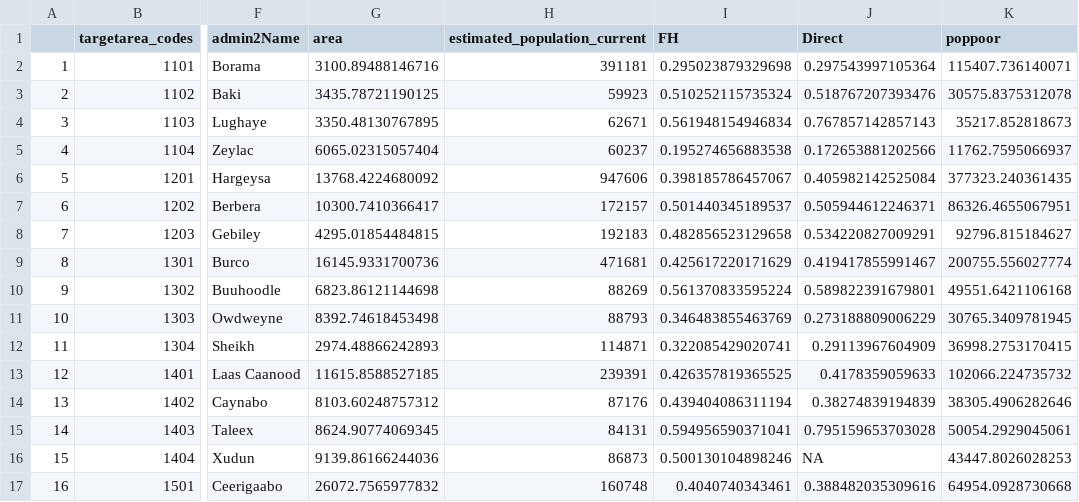
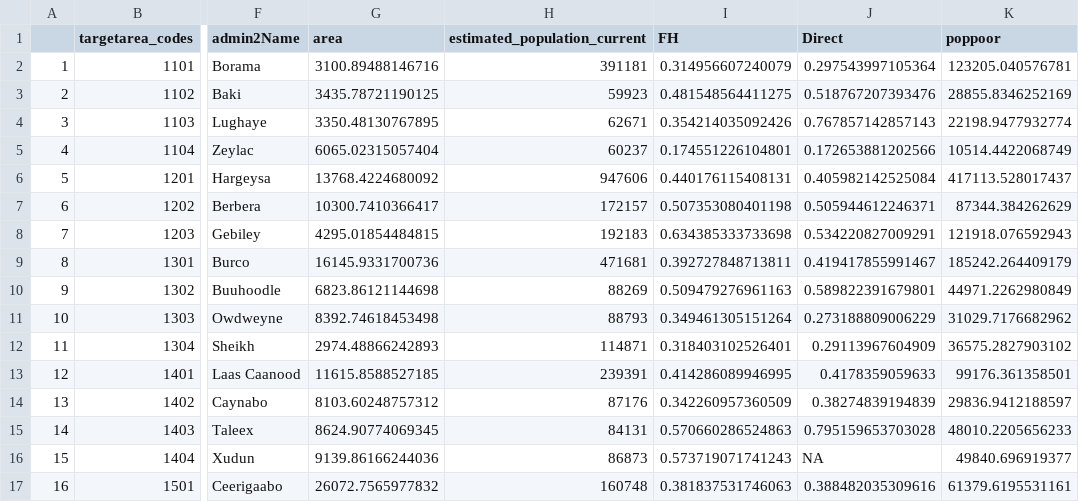
Before and after one commit to SSA-Statistical-Team-Projects/somPovMap, a CSV file: data-clean/ebp_results/povertymap_som.csv, drawn as a sheet; only a part is shown, gaps mark what is left out; the diff covers the shown part only; the diff names each change by its address in the sheet, - before the commit and + after, or states it on an @@ line.

```diff
--- a/data-clean/ebp_results/povertymap_som.csv
+++ b/data-clean/ebp_results/povertymap_som.csv
-I2 (FH): 0.295023879329698
+I2 (FH): 0.314956607240079
-K2 (poppoor): 115407.736140071
+K2 (poppoor): 123205.040576781
-I3 (FH): 0.510252115735324
+I3 (FH): 0.481548564411275
-K3 (poppoor): 30575.8375312078
+K3 (poppoor): 28855.8346252169
-I4 (FH): 0.561948154946834
+I4 (FH): 0.354214035092426
-K4 (poppoor): 35217.852818673
+K4 (poppoor): 22198.9477932774
-I5 (FH): 0.195274656883538
+I5 (FH): 0.174551226104801
-K5 (poppoor): 11762.7595066937
+K5 (poppoor): 10514.4422068749
-I6 (FH): 0.398185786457067
+I6 (FH): 0.440176115408131
-K6 (poppoor): 377323.240361435
+K6 (poppoor): 417113.528017437
-I7 (FH): 0.501440345189537
+I7 (FH): 0.507353080401198
-K7 (poppoor): 86326.4655067951
+K7 (poppoor): 87344.384262629
-I8 (FH): 0.482856523129658
+I8 (FH): 0.634385333733698
-K8 (poppoor): 92796.815184627
+K8 (poppoor): 121918.076592943
-I9 (FH): 0.425617220171629
+I9 (FH): 0.392727848713811
-K9 (poppoor): 200755.556027774
+K9 (poppoor): 185242.264409179
-I10 (FH): 0.561370833595224
+I10 (FH): 0.509479276961163
-K10 (poppoor): 49551.6421106168
+K10 (poppoor): 44971.2262980849
-I11 (FH): 0.346483855463769
+I11 (FH): 0.349461305151264
-K11 (poppoor): 30765.3409781945
+K11 (poppoor): 31029.7176682962
-I12 (FH): 0.322085429020741
+I12 (FH): 0.318403102526401
-K12 (poppoor): 36998.2753170415
+K12 (poppoor): 36575.2827903102
-I13 (FH): 0.426357819365525
+I13 (FH): 0.414286089946995
-K13 (poppoor): 102066.224735732
+K13 (poppoor): 99176.361358501
-I14 (FH): 0.439404086311194
+I14 (FH): 0.342260957360509
-K14 (poppoor): 38305.4906282646
+K14 (poppoor): 29836.9412188597
-I15 (FH): 0.594956590371041
+I15 (FH): 0.570660286524863
-K15 (poppoor): 50054.2929045061
+K15 (poppoor): 48010.2205656233
-I16 (FH): 0.500130104898246
+I16 (FH): 0.573719071741243
-K16 (poppoor): 43447.8026028253
+K16 (poppoor): 49840.696919377
-I17 (FH): 0.4040740343461
+I17 (FH): 0.381837531746063
-K17 (poppoor): 64954.0928730668
+K17 (poppoor): 61379.6195531161
```
Also changed, not shown: 116 edited cells elsewhere in this file, data-clean/ebp_results/fh_model_not_admin2.csv, data-clean/ebp_results/povmap_benchmark.csv, 10 other files.
